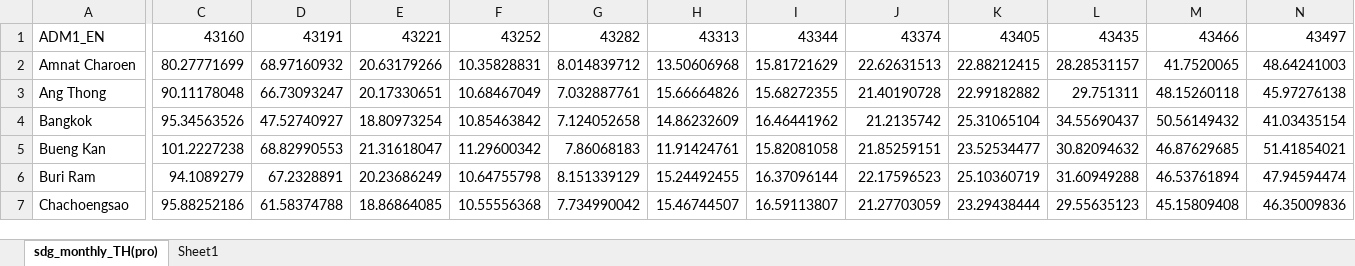
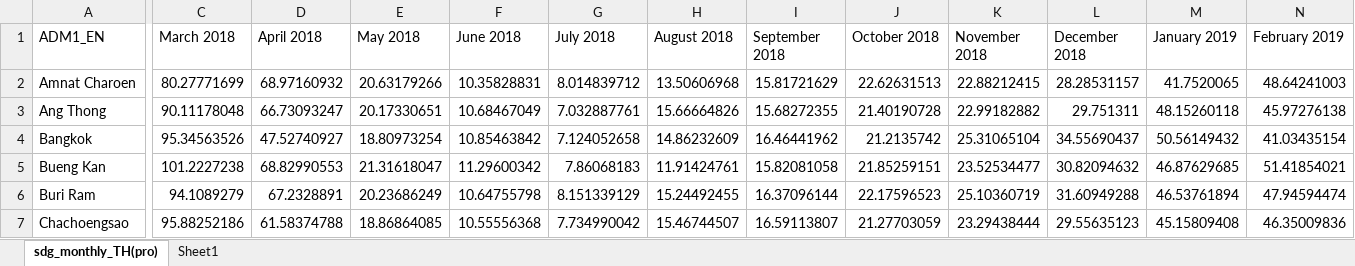
Before and after one commit to notehappy/SDG_APP, an Excel workbook: Data/sdg_monthly_TH(pro).xlsx, sheet sdg_monthly_TH(pro), drawn as a sheet; only a part is shown, gaps mark what is left out; values as stored, in another font and other column widths than the file's, no borders; the diff covers the shown part only; the diff names each change by its address in the sheet, - before the commit and + after, or states it on an @@ line.

```diff
--- a/Data/sdg_monthly_TH(pro).xlsx (sheet sdg_monthly_TH(pro))
+++ b/Data/sdg_monthly_TH(pro).xlsx (sheet sdg_monthly_TH(pro))
-C1: 43160
+C1: March 2018
-D1: 43191
+D1: April 2018
-E1: 43221
+E1: May 2018
-F1: 43252
+F1: June 2018
-G1: 43282
+G1: July 2018
-H1: 43313
+H1: August 2018
-I1: 43344
+I1: September 2018
-J1: 43374
+J1: October 2018
-K1: 43405
+K1: November 2018
-L1: 43435
+L1: December 2018
-M1: 43466
+M1: January 2019
-N1: 43497
+N1: February 2019
```
Also changed, not shown: 34 edited cells elsewhere in this sheet, 1 other file.
